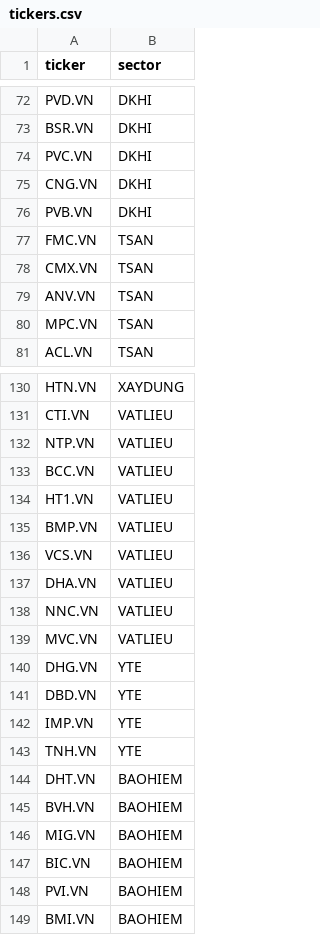
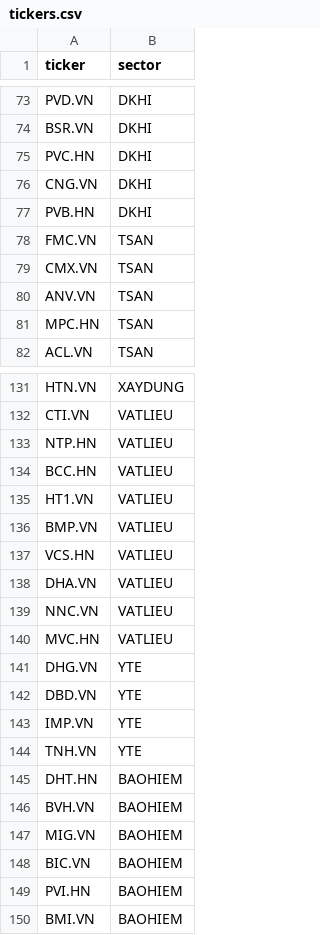
Before and after one commit to ALuong81/Bot_loc_co_phieu, a CSV file: tickers.csv, drawn as a sheet; only a part is shown, gaps mark what is left out; the diff covers the shown part only.

Commit message:
Update tickers.csv

```diff
--- a/tickers.csv
+++ b/tickers.csv
@@ -73,5 +74,5 @@ PVD.VN,DKHI
 BSR.VN,DKHI
-PVC.VN,DKHI
+PVC.HN,DKHI
 CNG.VN,DKHI
-PVB.VN,DKHI
+PVB.HN,DKHI
 FMC.VN,TSAN
@@ -79,3 +80,3 @@ CMX.VN,TSAN
 ANV.VN,TSAN
-MPC.VN,TSAN
+MPC.HN,TSAN
 ACL.VN,TSAN
@@ -131,10 +132,10 @@ HTN.VN,XAYDUNG
 CTI.VN,VATLIEU
-NTP.VN,VATLIEU
-BCC.VN,VATLIEU
+NTP.HN,VATLIEU
+BCC.HN,VATLIEU
 HT1.VN,VATLIEU
 BMP.VN,VATLIEU
-VCS.VN,VATLIEU
+VCS.HN,VATLIEU
 DHA.VN,VATLIEU
 NNC.VN,VATLIEU
-MVC.VN,VATLIEU
+MVC.HN,VATLIEU
 DHG.VN,YTE
@@ -143,3 +144,3 @@ IMP.VN,YTE
 TNH.VN,YTE
-DHT.VN,BAOHIEM
+DHT.HN,BAOHIEM
 BVH.VN,BAOHIEM
@@ -147,3 +148,3 @@ MIG.VN,BAOHIEM
 BIC.VN,BAOHIEM
-PVI.VN,BAOHIEM
+PVI.HN,BAOHIEM
 BMI.VN,BAOHIEM
```
Also changed, not shown: 1 added row and 8 edited cells elsewhere in this file.
